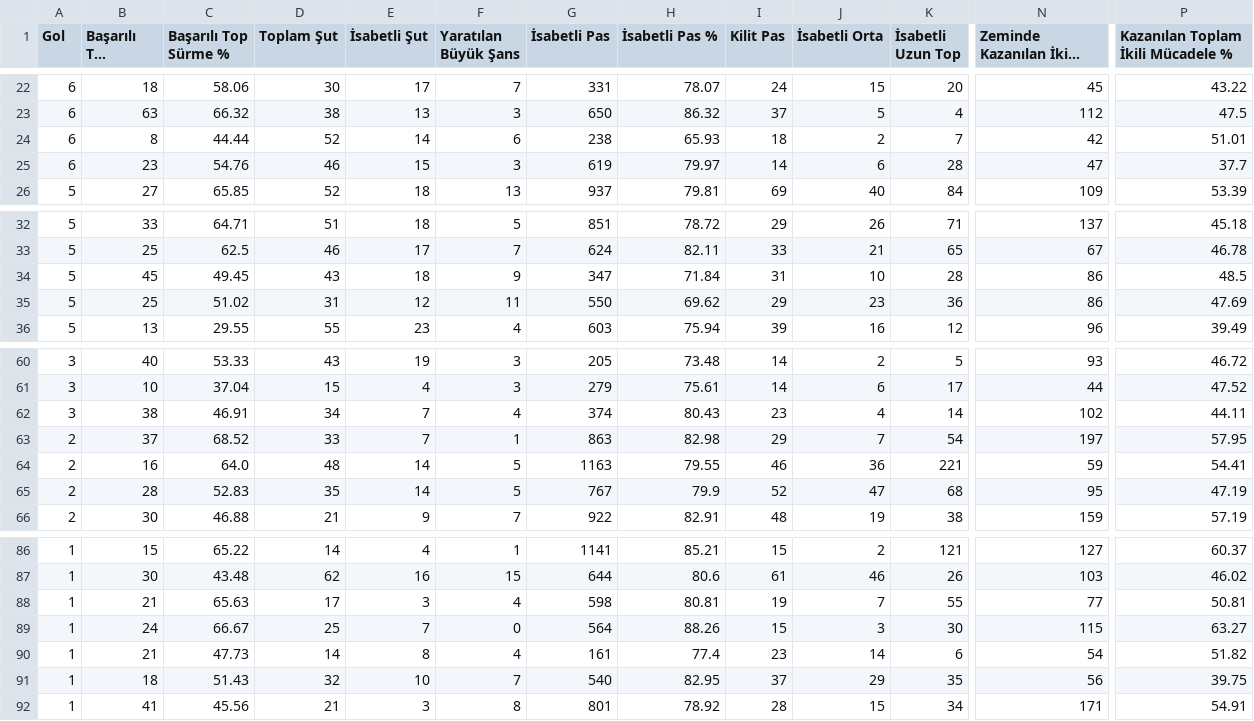
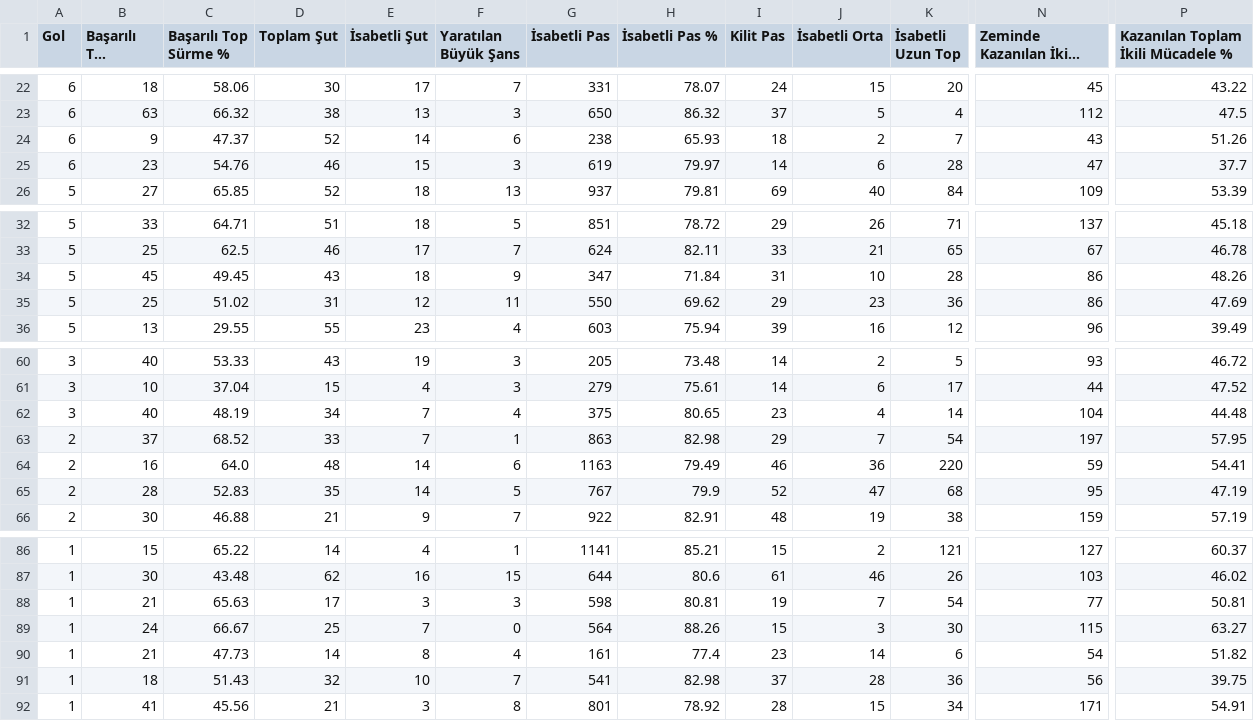
Before and after one commit to scatterradarcsv/csv_scatter_radar_total, a CSV file: midfielders.csv, drawn as a sheet; only a part is shown, gaps mark what is left out; long unchanged cells end in …; the diff names each change by its address in the sheet, - before the commit and + after, or states it on an @@ line.

Commit message:
Updated midfielders.csv

```diff
--- a/midfielders.csv
+++ b/midfielders.csv
-B24 (Başarılı Top Sürme): 8
+B24 (Başarılı Top Sürme): 9
-C24 (Başarılı Top Sürme %): 44.44
+C24 (Başarılı Top Sürme %): 47.37
-N24 (Zeminde Kazanılan İkili Mücadele): 42
+N24 (Zeminde Kazanılan İkili Mücadele): 43
-P24: 51.01
+P24: 51.26
-P34: 48.5
+P34: 48.26
-B62 (Başarılı Top Sürme): 38
+B62 (Başarılı Top Sürme): 40
-C62 (Başarılı Top Sürme %): 46.91
+C62 (Başarılı Top Sürme %): 48.19
-G62 (İsabetli Pas): 374
+G62 (İsabetli Pas): 375
-H62 (İsabetli Pas %): 80.43
+H62 (İsabetli Pas %): 80.65
-N62 (Zeminde Kazanılan İkili Mücadele): 102
+N62 (Zeminde Kazanılan İkili Mücadele): 104
-P62: 44.11
+P62: 44.48
-F64 (Yaratılan Büyük Şans): 5
+F64 (Yaratılan Büyük Şans): 6
-H64 (İsabetli Pas %): 79.55
+H64 (İsabetli Pas %): 79.49
-K64 (İsabetli Uzun Top): 221
+K64 (İsabetli Uzun Top): 220
-F88 (Yaratılan Büyük Şans): 4
+F88 (Yaratılan Büyük Şans): 3
-K88 (İsabetli Uzun Top): 55
+K88 (İsabetli Uzun Top): 54
-G91 (İsabetli Pas): 540
+G91 (İsabetli Pas): 541
-H91 (İsabetli Pas %): 82.95
+H91 (İsabetli Pas %): 82.98
-J91 (İsabetli Orta): 29
+J91 (İsabetli Orta): 28
-K91 (İsabetli Uzun Top): 35
+K91 (İsabetli Uzun Top): 36
```
